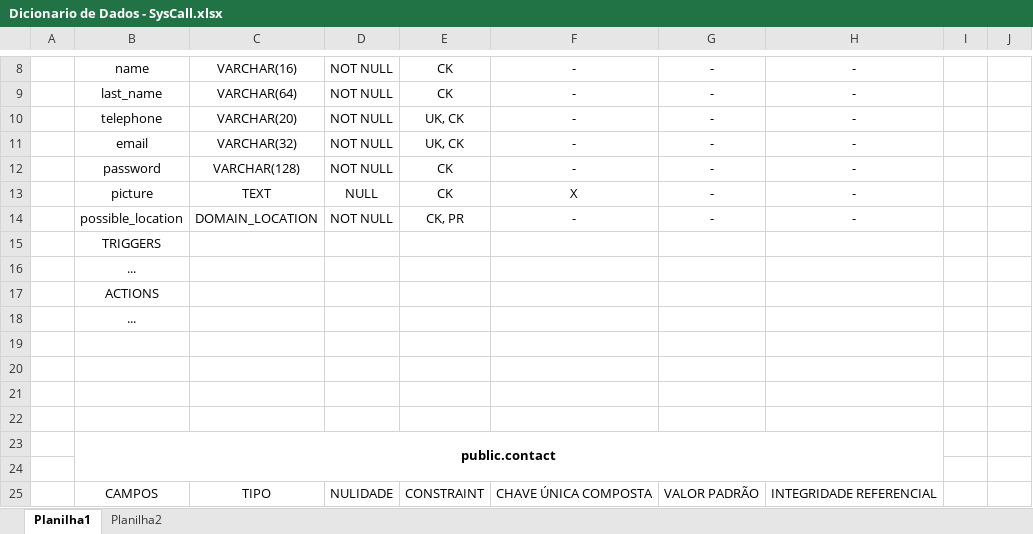
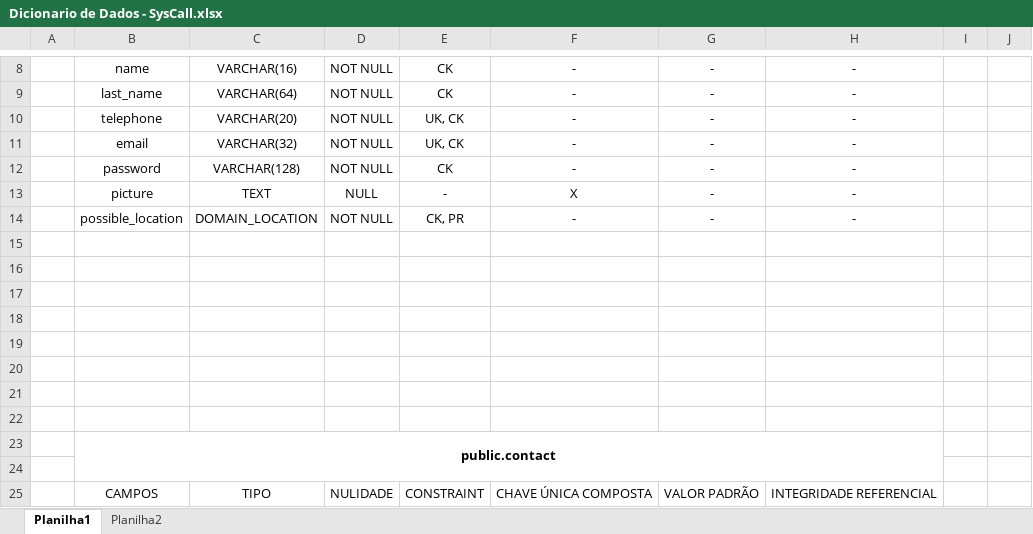
Before and after one commit to RaphaelFillipi/SysCall-BackEnd, an Excel workbook: SysCall-BackEnd/Dicionario de Dados/Dicionario de Dados - SysCall.xlsx, sheet Planilha1, drawn as a sheet; only a part is shown, gaps mark what is left out; values as stored, in another font and other column widths than the file's, no borders; the diff covers the shown part only; the diff names each change by its address in the sheet, - before the commit and + after, or states it on an @@ line.

```diff
--- a/SysCall-BackEnd/Dicionario de Dados/Dicionario de Dados - SysCall.xlsx (sheet Planilha1)
+++ b/SysCall-BackEnd/Dicionario de Dados/Dicionario de Dados - SysCall.xlsx (sheet Planilha1)
-E13: CK
+E13: -
-B15: TRIGGERS
+B15: (empty)
-B16: ...
+B16: (empty)
-B17: ACTIONS
+B17: (empty)
-B18: ...
+B18: (empty)
```
Also changed, not shown: 5 added rows, 9 removed rows, 10 edited cells and merged cells elsewhere in this sheet, SysCall-BackEnd/Tabela de Instâncias/Instancias - SysCall.xlsx, SysCall-BackEnd/Tabela de Permissões/Permissoes.xlsx, 1 other file.
